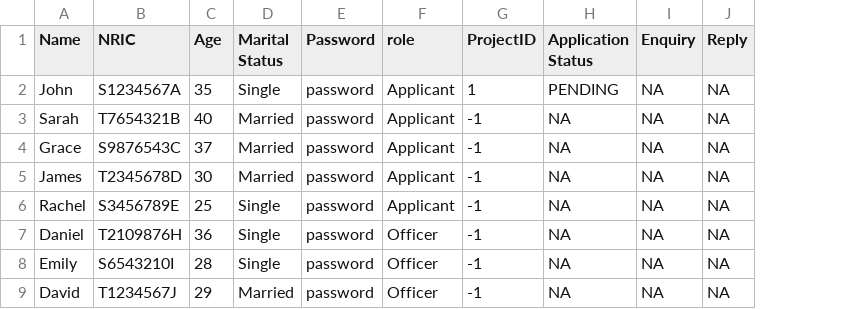
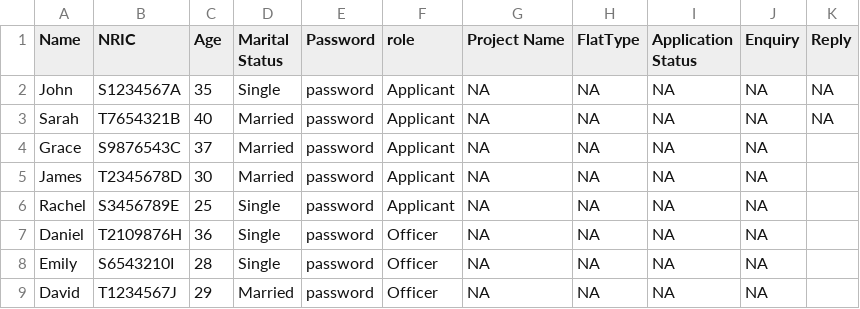
Before and after one commit to JmeMei/SC2002-BTO-Management-System-Project, a CSV file: BTOManagementSystem/Data/ApplicantProjectStatus.csv, drawn as a sheet; removed rows and columns are numbered as before the commit, all else as after; the diff names each change by its address in the sheet, - before the commit and + after, or states it on an @@ line.

Commit message:
Applicant can apply and view application

```diff
--- a/BTOManagementSystem/Data/ApplicantProjectStatus.csv
+++ b/BTOManagementSystem/Data/ApplicantProjectStatus.csv
-column G (ProjectID), rows 2-9: 1 | -1 | -1 | -1 | -1 | -1 | -1 | -1
+column G (Project Name), rows 2-9: all NA
+column H (FlatType), rows 2-9: all NA
-I2 (Application Status): PENDING
+I2 (Application Status): NA
-K4:K9 (Reply): NA
+K4:K9 (Reply): (empty)
```
Also changed, not shown: 6 other files.
